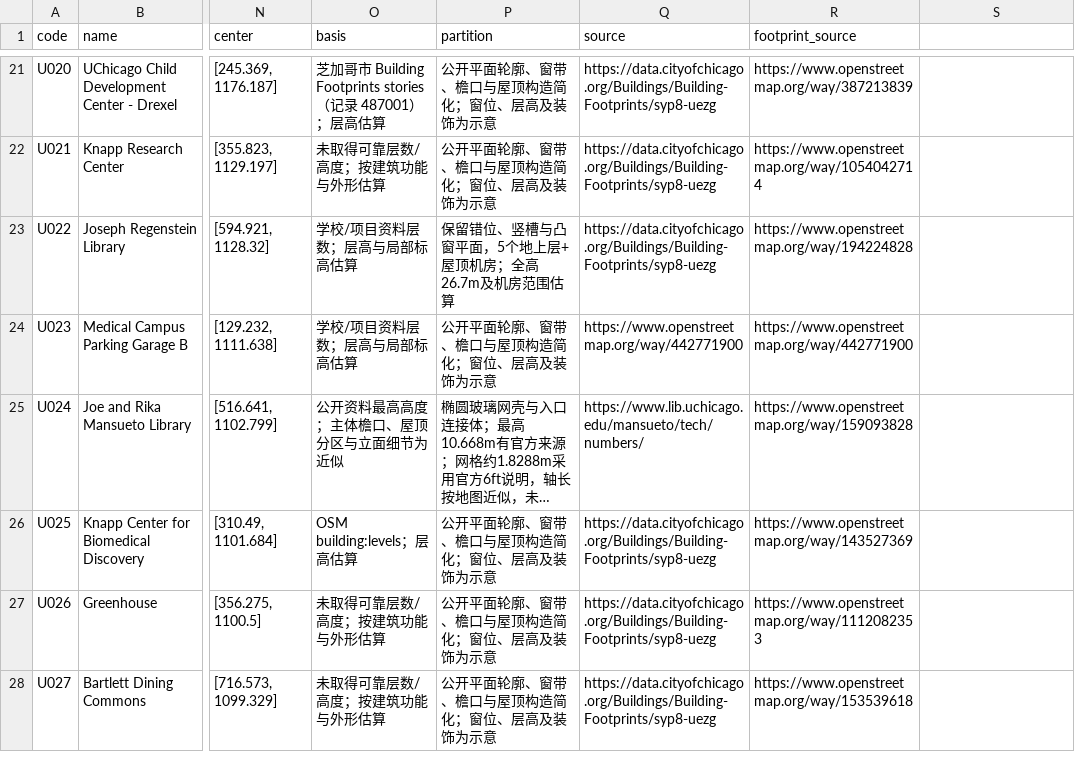
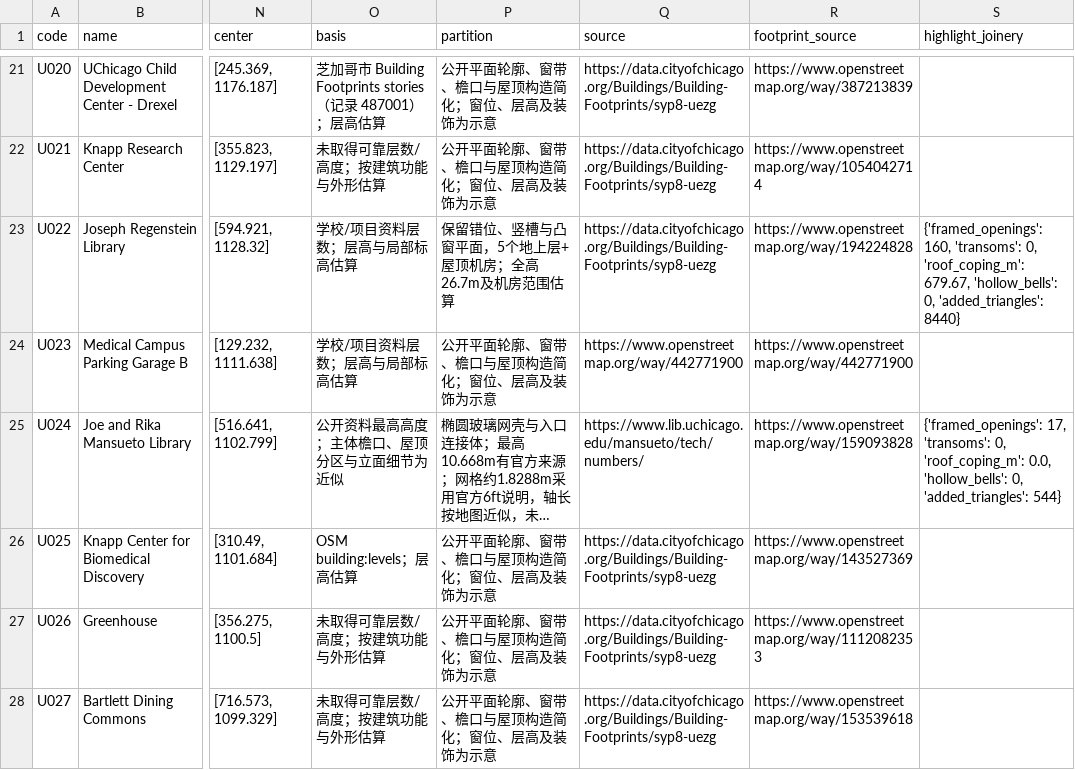
Before and after one commit to sd800/uchicago-3d-arch, a CSV file: output/building_dimensions_and_sources.csv, drawn as a sheet; only a part is shown, gaps mark what is left out; long unchanged cells end in …; the diff covers the shown part only; the diff names each change by its address in the sheet, - before the commit and + after, or states it on an @@ line.

```diff
--- a/output/building_dimensions_and_sources.csv
+++ b/output/building_dimensions_and_sources.csv
-S1: (empty)
+S1: highlight_joinery
-S23 (highlight_joinery): (empty)
+S23 (highlight_joinery): {'framed_openings': 160, 'transoms': 0, 'roof_coping_m': 679.67, 'hollow_bells': 0, 'added_triangles': 8440}
-S25 (highlight_joinery): (empty)
+S25 (highlight_joinery): {'framed_openings': 17, 'transoms': 0, 'roof_coping_m': 0.0, 'hollow_bells': 0, 'added_triangles': 544}
```
Also changed, not shown: 21 edited cells elsewhere in this file, 21 other files.
